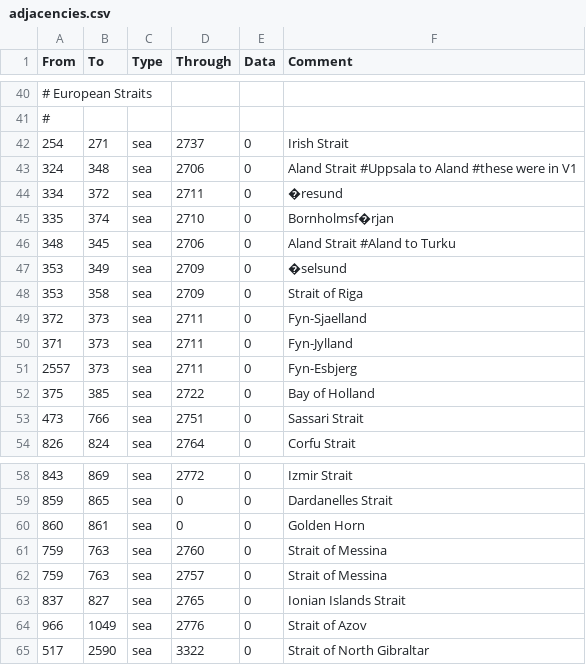
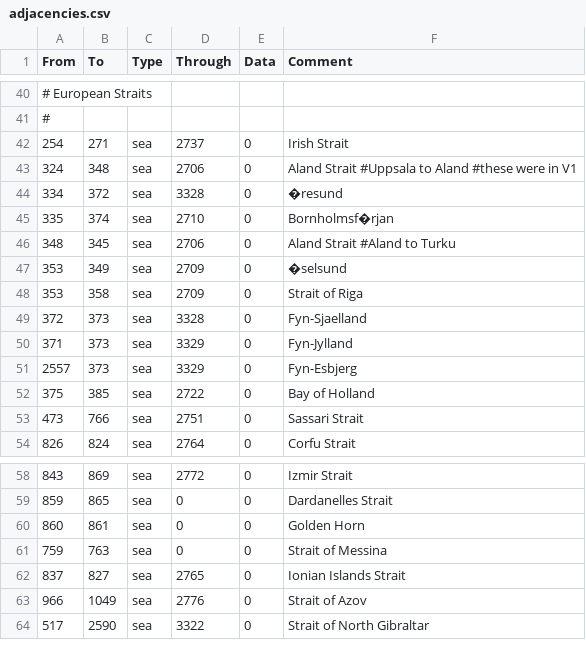
Before and after one commit to reallyboris/DoD_Multiplayer_Boris, a CSV file: map/adjacencies.csv, drawn as a sheet; only a part is shown, gaps mark what is left out; the diff covers the shown part only.

Commit message:
finished canals and straits for them

```diff
--- a/map/adjacencies.csv
+++ b/map/adjacencies.csv
@@ -43,3 +43,3 @@ From;To;Type;Through;Data;Comment
 324;348;sea;2706;0;Aland Strait #Uppsala to Aland #these were in V1
-334;372;sea;2711;0;�resund
+334;372;sea;3328;0;�resund
 335;374;sea;2710;0;Bornholmsf�rjan
@@ -48,5 +48,5 @@ From;To;Type;Through;Data;Comment
 353;358;sea;2709;0;Strait of Riga
-372;373;sea;2711;0;Fyn-Sjaelland
-371;373;sea;2711;0;Fyn-Jylland
-2557;373;sea;2711;0;Fyn-Esbjerg
+372;373;sea;3328;0;Fyn-Sjaelland
+371;373;sea;3329;0;Fyn-Jylland
+2557;373;sea;3329;0;Fyn-Esbjerg
 375;385;sea;2722;0;Bay of Holland
@@ -60,4 +60,3 @@ From;To;Type;Through;Data;Comment
 860;861;sea;0;0;Golden Horn
-759;763;sea;2760;0;Strait of Messina
-759;763;sea;2757;0;Strait of Messina
+759;763;sea;0;0;Strait of Messina
 837;827;sea;2765;0;Ionian Islands Strait
```
Also changed, not shown: 20 added rows, 2 removed rows and 4 edited cells elsewhere in this file, localisation/auto_made_provinces.csv, map/definition.csv, 5 other files.
